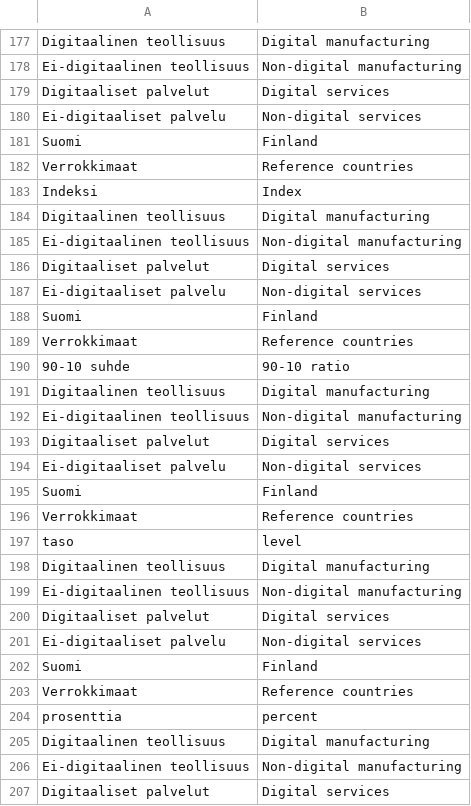
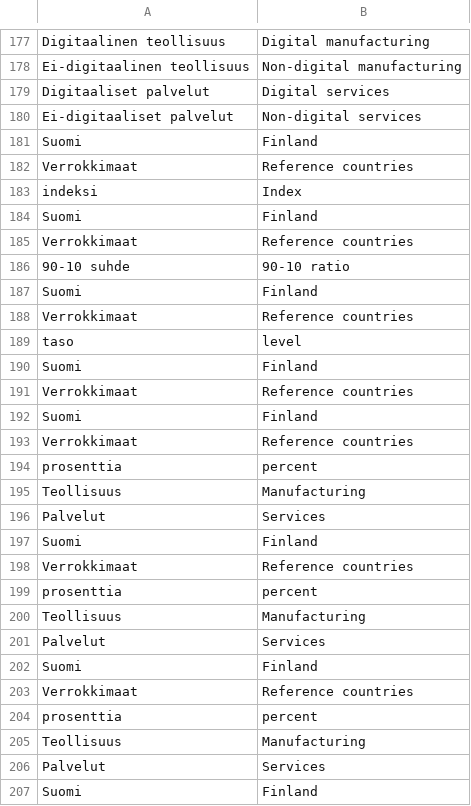
Before and after one commit to tuottavuuslautakunta/pRoductivity, a CSV file: data-raw/Avain_FI_EN.csv, drawn as a sheet; only a part is shown, gaps mark what is left out; the shorter side is filled out with more unchanged rows; the diff covers the shown part only.

```diff
--- a/data-raw/Avain_FI_EN.csv
+++ b/data-raw/Avain_FI_EN.csv
@@ -179,10 +179,6 @@ Ei-digitaalinen teollisuus;Non-digital manufacturing
 Digitaaliset palvelut;Digital services
-Ei-digitaaliset palvelu;Non-digital services
+Ei-digitaaliset palvelut;Non-digital services
 Suomi;Finland
 Verrokkimaat;Reference  countries
-Indeksi;Index
-Digitaalinen teollisuus;Digital manufacturing
-Ei-digitaalinen teollisuus;Non-digital manufacturing
-Digitaaliset palvelut;Digital services
-Ei-digitaaliset palvelu;Non-digital services
+indeksi;Index
 Suomi;Finland
@@ -190,6 +186,2 @@ Verrokkimaat;Reference  countries
 90-10 suhde;90-10 ratio
-Digitaalinen teollisuus;Digital manufacturing
-Ei-digitaalinen teollisuus;Non-digital manufacturing
-Digitaaliset palvelut;Digital services
-Ei-digitaaliset palvelu;Non-digital services
 Suomi;Finland
@@ -197,11 +189,3 @@ Verrokkimaat;Reference  countries
 taso;level
-Digitaalinen teollisuus;Digital manufacturing
-Ei-digitaalinen teollisuus;Non-digital manufacturing
-Digitaaliset palvelut;Digital services
-Ei-digitaaliset palvelu;Non-digital services
 Suomi;Finland
 Verrokkimaat;Reference  countries
-prosenttia;percent
-Digitaalinen teollisuus;Digital manufacturing
-Ei-digitaalinen teollisuus;Non-digital manufacturing
-Digitaaliset palvelut;Digital services
```
Also changed, not shown: 1 removed row and 5 edited cells elsewhere in this file, 6 other files.
